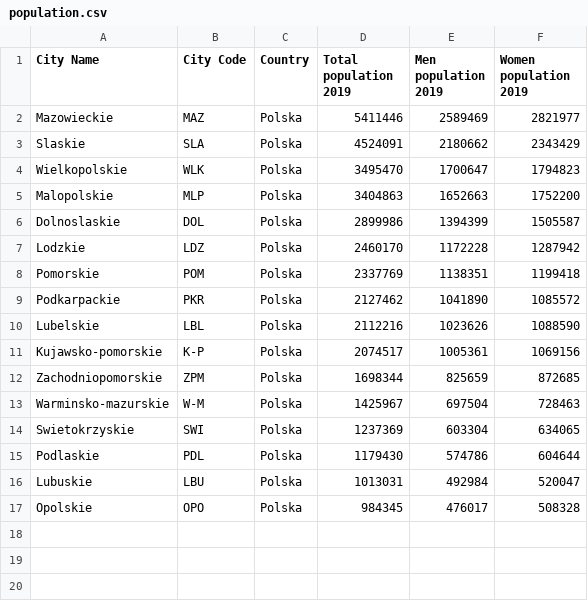
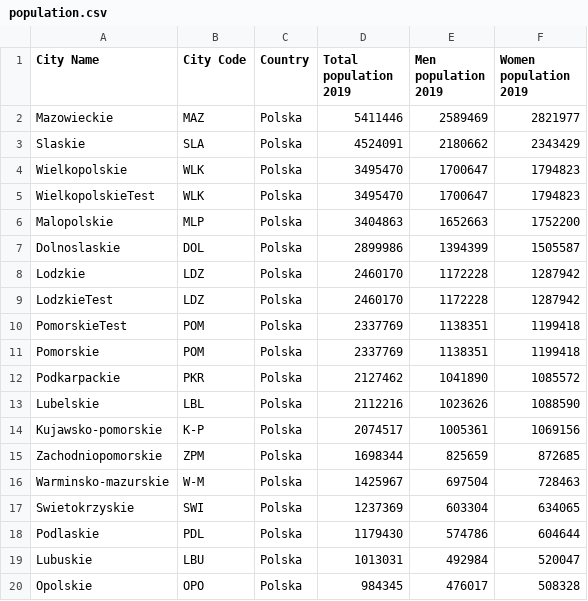
Before and after one commit to SzymonKonopnicki/BeginningCsharpCollections, a CSV file: 2 ArrayPracticalExample/population.csv, drawn as a sheet; the diff names each change by its address in the sheet, - before the commit and + after, or states it on an @@ line.

```diff
--- a/2 ArrayPracticalExample/population.csv
+++ b/2 ArrayPracticalExample/population.csv
+row 5: WielkopolskieTest | WLK | Polska | 3495470 | 1700647 | 1794823
+row 9: LodzkieTest | LDZ | Polska | 2460170 | 1172228 | 1287942
+row 10: PomorskieTest | POM | Polska | 2337769 | 1138351 | 1199418
```
Also changed, not shown: 2 other files.
